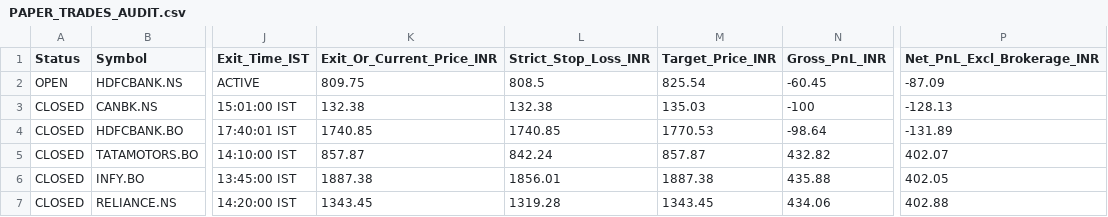
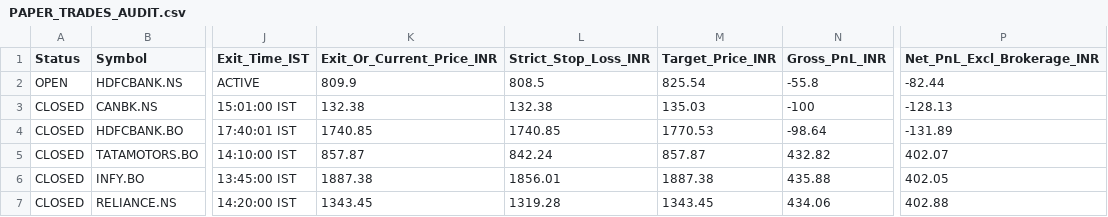
Before and after one commit to anandsurla/indian-day-trader-skill, a CSV file: reports/PAPER_TRADES_AUDIT.csv, drawn as a sheet; only a part is shown, gaps mark what is left out; the diff names each change by its address in the sheet, - before the commit and + after, or states it on an @@ line.

Commit message:
Auto-sync IST 2026-11-12 09:50:19 IST (reports/PAPER_TRADES_AUDIT.csv)

```diff
--- a/reports/PAPER_TRADES_AUDIT.csv
+++ b/reports/PAPER_TRADES_AUDIT.csv
-K2 (Exit_Or_Current_Price_INR): 809.75
+K2 (Exit_Or_Current_Price_INR): 809.9
-N2 (Gross_PnL_INR): -60.45
+N2 (Gross_PnL_INR): -55.8
-P2 (Net_PnL_Excl_Brokerage_INR): -87.09
+P2 (Net_PnL_Excl_Brokerage_INR): -82.44
```
